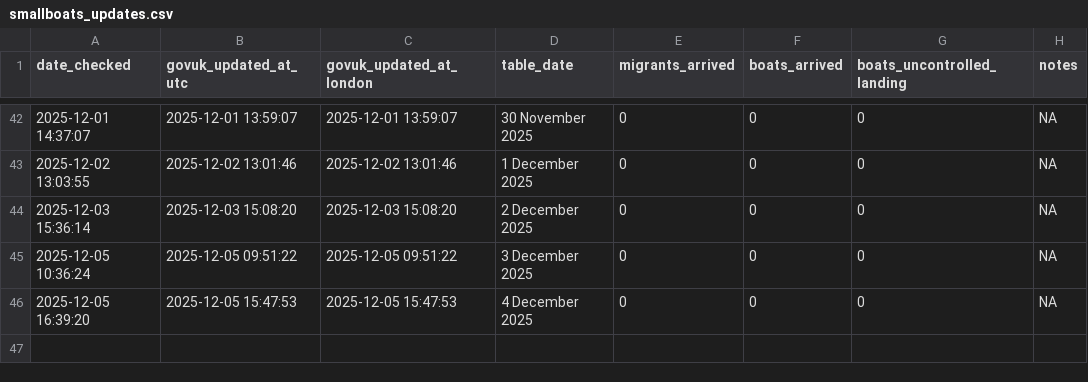
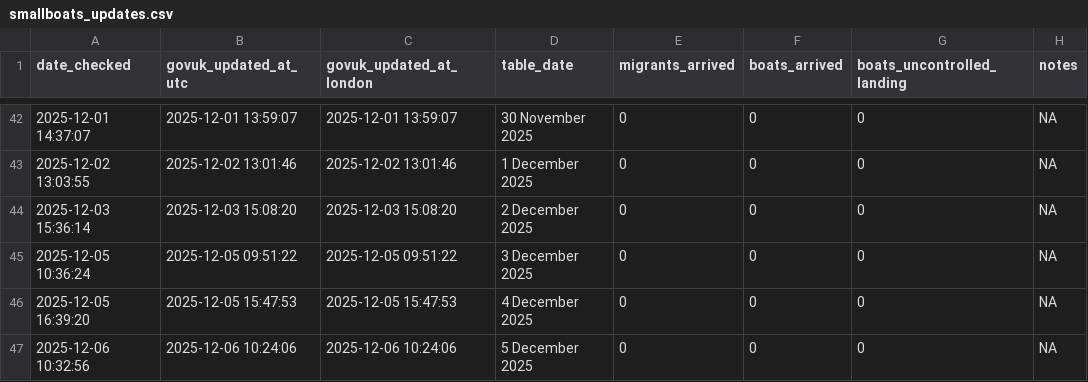
Before and after one commit to apuravbhatiya/smallboats-timestamp-tracker, a CSV file: smallboats_updates.csv, drawn as a sheet; only a part is shown, gaps mark what is left out.

```diff
--- a/smallboats_updates.csv
+++ b/smallboats_updates.csv
@@ -46 +46,2 @@ date_checked,govuk_updated_at_utc,govuk_updated_at_london,table_date,migrants_ar
 "2025-12-05 16:39:20","2025-12-05 15:47:53","2025-12-05 15:47:53","4 December 2025",0,0,0,NA
+"2025-12-06 10:32:56","2025-12-06 10:24:06","2025-12-06 10:24:06","5 December 2025",0,0,0,NA
```
